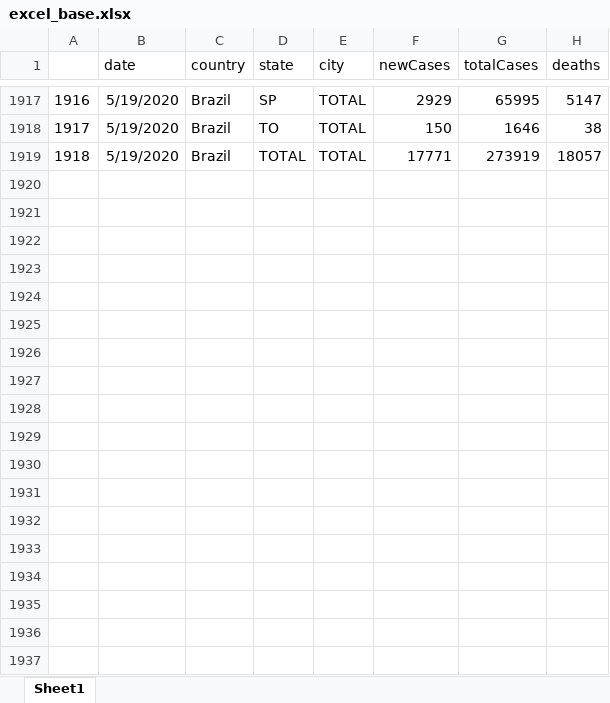
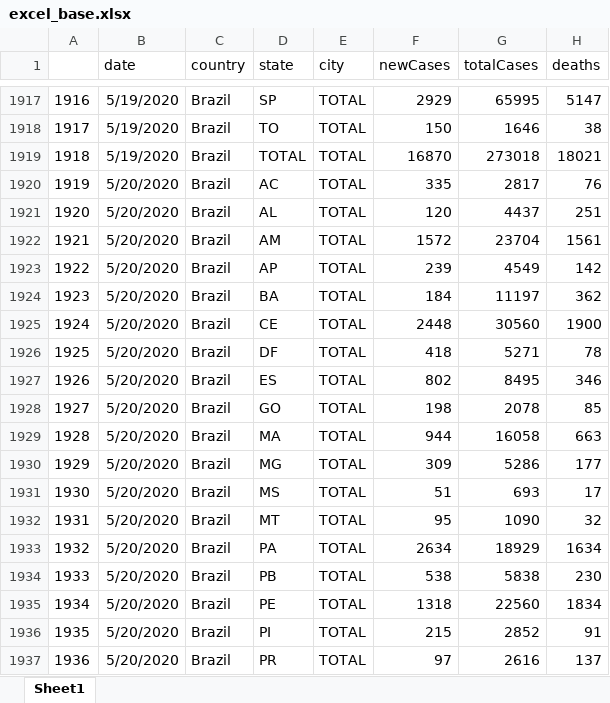
Before and after one commit to padulla/corona_dash, an Excel workbook: docs/excel_base.xlsx, sheet Sheet1, drawn as a sheet; only a part is shown, gaps mark what is left out; values as stored, in another font and other column widths than the file's, no borders; the diff covers the shown part only; the diff names each change by its address in the sheet, - before the commit and + after, or states it on an @@ line.

```diff
--- a/docs/excel_base.xlsx (sheet Sheet1)
+++ b/docs/excel_base.xlsx (sheet Sheet1)
-F1919 (newCases): 17771
+F1919 (newCases): 16870
-G1919 (totalCases): 273919
+G1919 (totalCases): 273018
-H1919 (deaths): 18057
+H1919 (deaths): 18021
+row 1920: 1919 | 5/20/2020 | Brazil | AC | TOTAL | 335 | 2817 | 76
+row 1921: 1920 | 5/20/2020 | Brazil | AL | TOTAL | 120 | 4437 | 251
+row 1922: 1921 | 5/20/2020 | Brazil | AM | TOTAL | 1572 | 23704 | 1561
+row 1923: 1922 | 5/20/2020 | Brazil | AP | TOTAL | 239 | 4549 | 142
+row 1924: 1923 | 5/20/2020 | Brazil | BA | TOTAL | 184 | 11197 | 362
+row 1925: 1924 | 5/20/2020 | Brazil | CE | TOTAL | 2448 | 30560 | 1900
+row 1926: 1925 | 5/20/2020 | Brazil | DF | TOTAL | 418 | 5271 | 78
+row 1927: 1926 | 5/20/2020 | Brazil | ES | TOTAL | 802 | 8495 | 346
+row 1928: 1927 | 5/20/2020 | Brazil | GO | TOTAL | 198 | 2078 | 85
+row 1929: 1928 | 5/20/2020 | Brazil | MA | TOTAL | 944 | 16058 | 663
+row 1930: 1929 | 5/20/2020 | Brazil | MG | TOTAL | 309 | 5286 | 177
+row 1931: 1930 | 5/20/2020 | Brazil | MS | TOTAL | 51 | 693 | 17
+row 1932: 1931 | 5/20/2020 | Brazil | MT | TOTAL | 95 | 1090 | 32
+row 1933: 1932 | 5/20/2020 | Brazil | PA | TOTAL | 2634 | 18929 | 1634
+row 1934: 1933 | 5/20/2020 | Brazil | PB | TOTAL | 538 | 5838 | 230
+row 1935: 1934 | 5/20/2020 | Brazil | PE | TOTAL | 1318 | 22560 | 1834
+row 1936: 1935 | 5/20/2020 | Brazil | PI | TOTAL | 215 | 2852 | 91
+row 1937: 1936 | 5/20/2020 | Brazil | PR | TOTAL | 97 | 2616 | 137
```
Also changed, not shown: 10 added rows and 14 edited cells elsewhere in this sheet, 12 other files.
